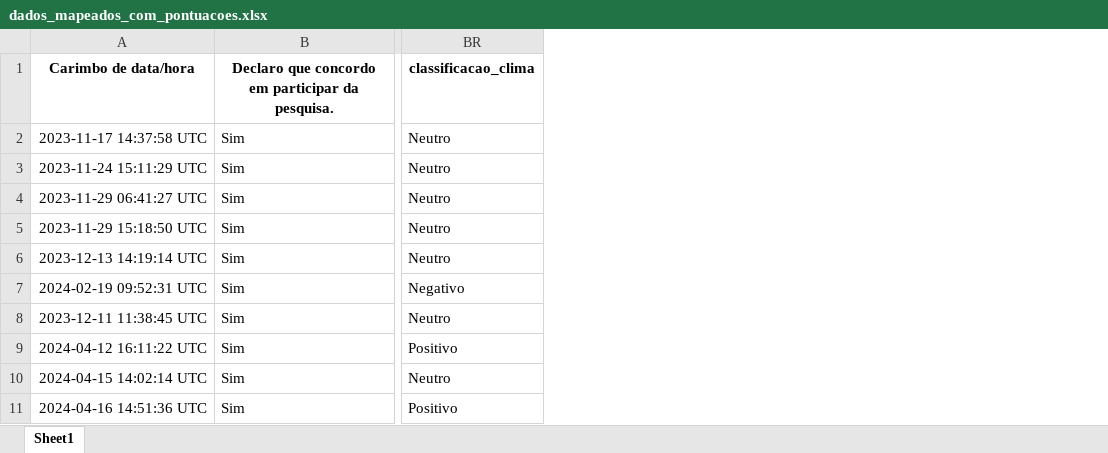
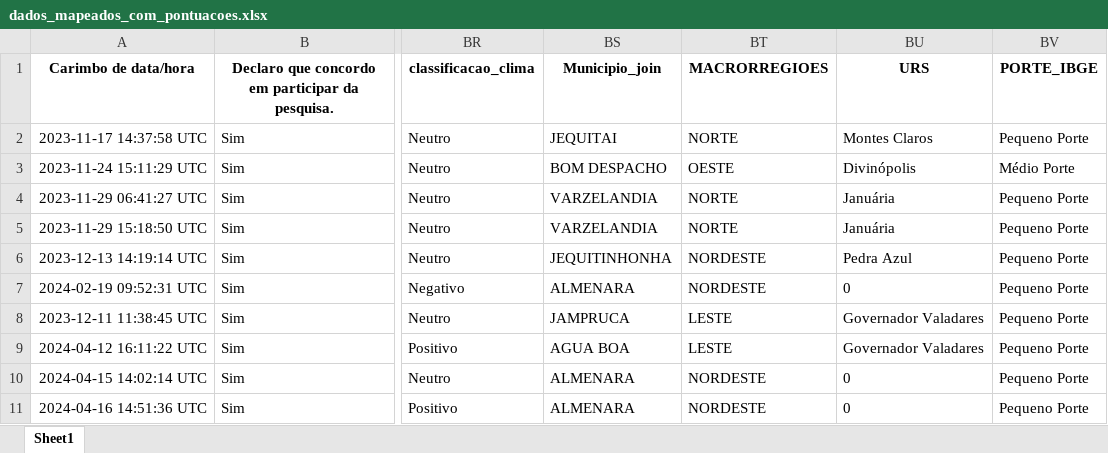
Before and after one commit to FaBrCh/labEst, an Excel workbook: output/dados_mapeados_com_pontuacoes.xlsx, sheet Sheet1, drawn as a sheet; only a part is shown, gaps mark what is left out; values as stored, in another font and other column widths than the file's, no borders; the diff names each change by its address in the sheet, - before the commit and + after, or states it on an @@ line.

Commit message:
feat: Adiciona análise por porte e macrorregião ao clima de segurança
Implementa novas análises para calcular e visualizar o clima de segurança por porte do município e macrorregião, incluindo gráficos de boxplot e tabelas de resumo. Também realiza a limpeza e junção de dados de municípios.

```diff
--- a/output/dados_mapeados_com_pontuacoes.xlsx (sheet Sheet1)
+++ b/output/dados_mapeados_com_pontuacoes.xlsx (sheet Sheet1)
+column BS (Municipio_join), rows 2-11: JEQUITAI | BOM DESPACHO | VARZELANDIA | VARZELANDIA | JEQUITINHONHA | ALMENARA | JAMPRUCA | AGUA BOA | ALMENARA | ALMENARA
+column BT (MACRORREGIOES), rows 2-11: NORTE | OESTE | NORTE | NORTE | NORDESTE | NORDESTE | LESTE | LESTE | NORDESTE | NORDESTE
+column BU (URS), rows 2-11: Montes Claros | Divinópolis | Januária | Januária | Pedra Azul | 0 | Governador Valadares | Governador Valadares | 0 | 0
+column BV (PORTE_IBGE), rows 2-11: Pequeno Porte | Médio Porte | Pequeno Porte | Pequeno Porte | Pequeno Porte | Pequeno Porte | Pequeno Porte | Pequeno Porte | Pequeno Porte | Pequeno Porte
```
Also changed, not shown: 6 other files.
